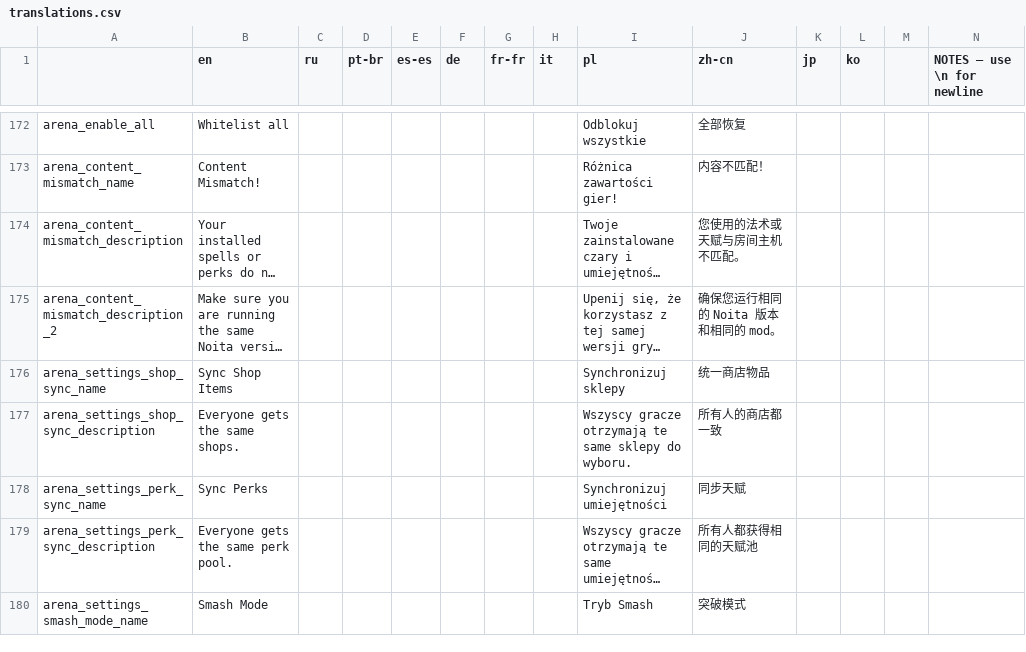
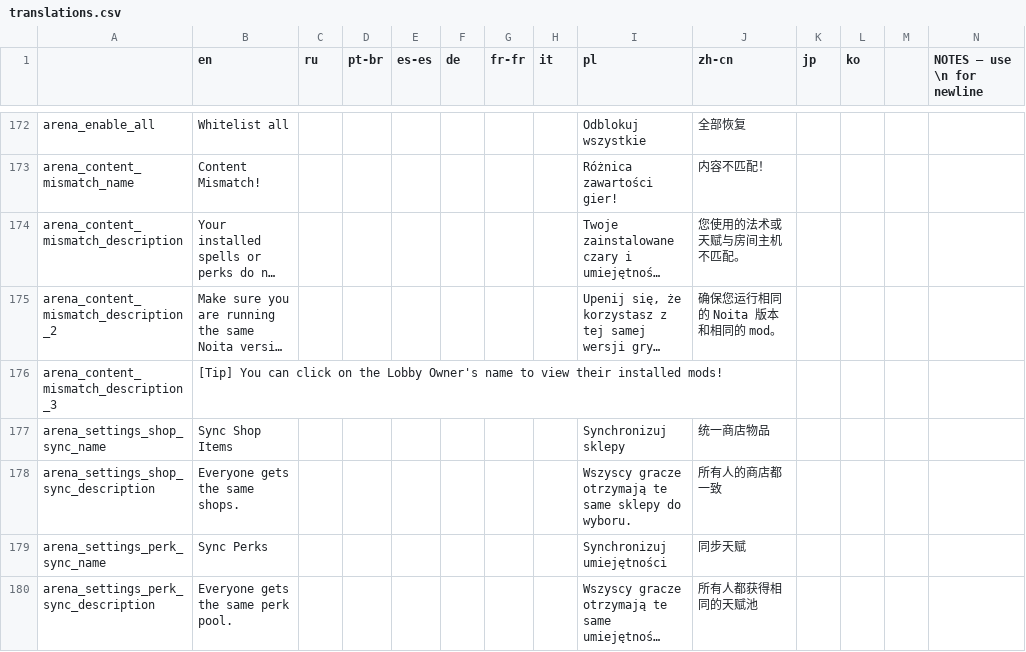
Before and after one commit to EvaisaDev/noita-arena, a CSV file: evaisa.arena/translations.csv, drawn as a sheet; only a part is shown, gaps mark what is left out; the shorter side is filled out with more unchanged rows; long unchanged cells end in …; rows hold the shown columns only; the diff names each change by its address in the sheet, - before the commit and + after, or states it on an @@ line.

Commit message:
Sync spell uses, blacklist desync improvements, wand edit leave bug fix, content mismatch changes.

```diff
--- a/evaisa.arena/translations.csv
+++ b/evaisa.arena/translations.csv
+row 176: arena_content_mismatch_description_3 | [Tip] You can click on the Lobby Owner's name to view their installed mods!
```
Also changed, not shown: 3 other files.
